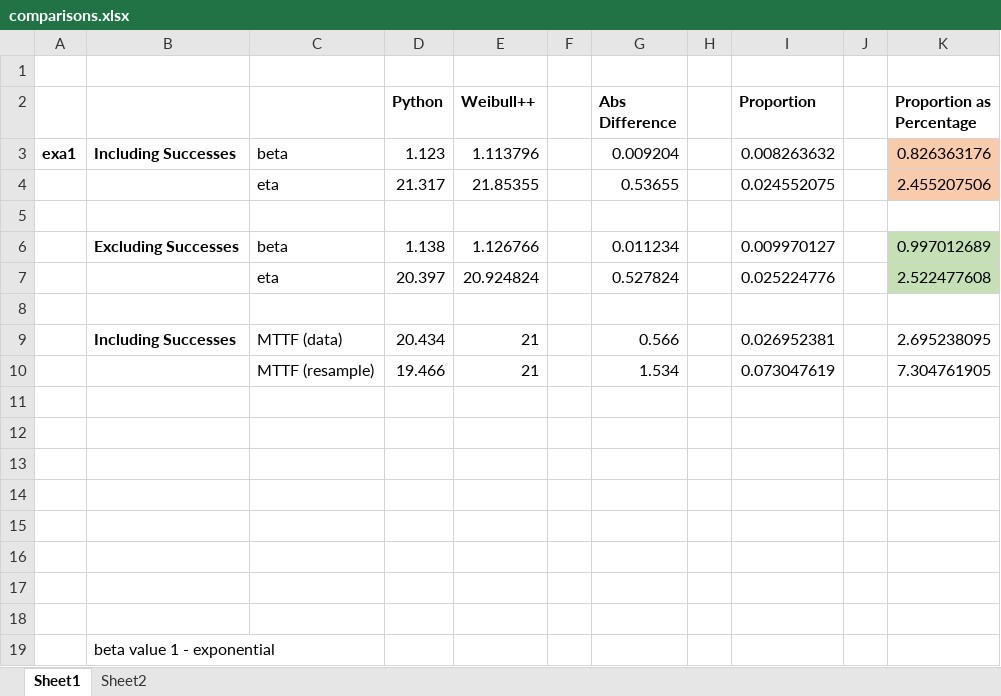
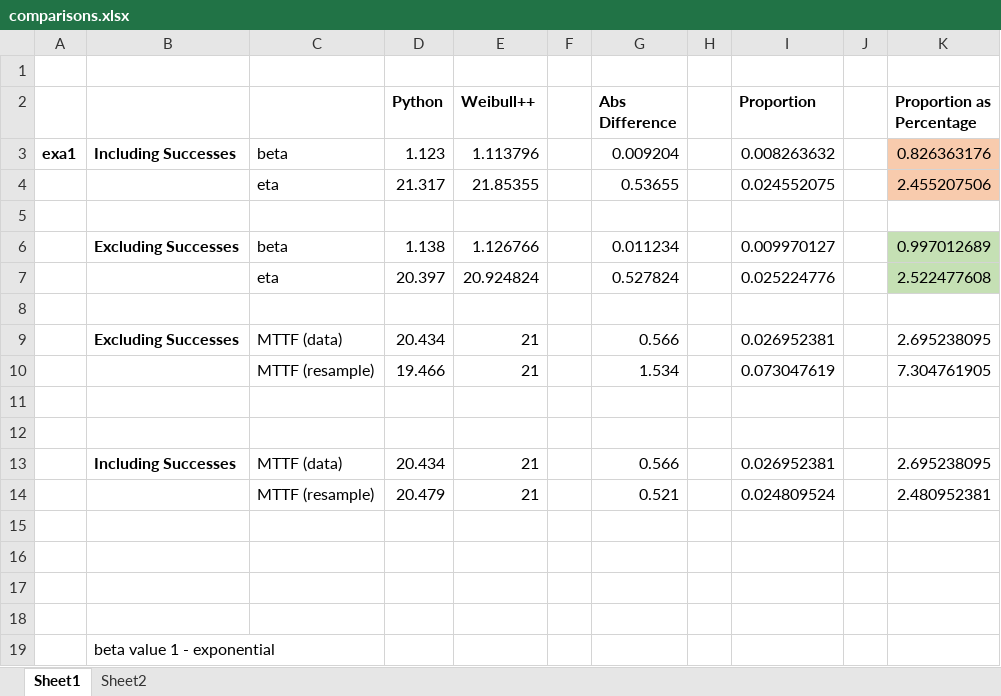
Before and after one commit to uwasystemhealth/weibull-python, an Excel workbook: comparisons.xlsx, sheet Sheet1, drawn as a sheet; values as stored, in another font and other column widths than the file's, no borders; the diff names each change by its address in the sheet, - before the commit and + after, or states it on an @@ line.

Commit message:
Clean excel file

```diff
--- a/comparisons.xlsx (sheet Sheet1)
+++ b/comparisons.xlsx (sheet Sheet1)
-B9: Including Successes
+B9: Excluding Successes
-row 13: (empty)
+row 13:  | Including Successes | MTTF (data) | 20.434 | 21 |  | 0.566 |  | 0.026952381 |  | 2.695238095
-row 14: (empty)
+row 14:  |  | MTTF (resample) | 20.479 | 21 |  | 0.521 |  | 0.024809524 |  | 2.480952381
```
